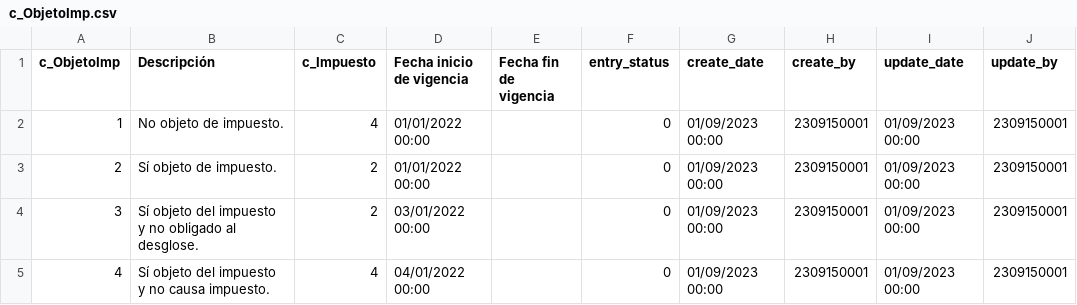
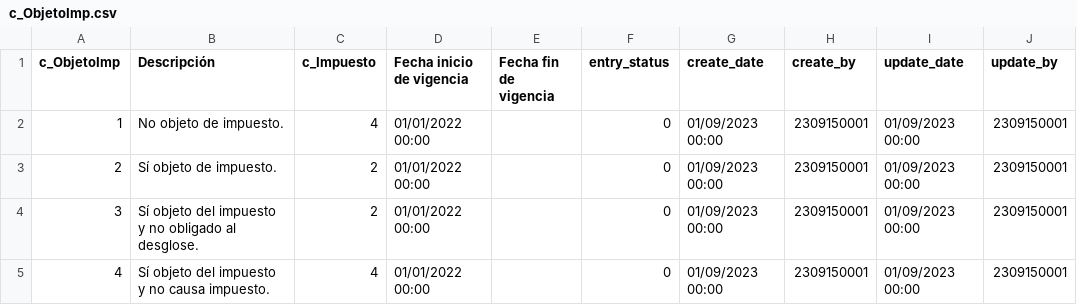
Before and after one commit to TCS2211194M1/Antares_project, a CSV file: tablas/c_ObjetoImp.csv, drawn as a sheet.

```diff
--- a/tablas/c_ObjetoImp.csv
+++ b/tablas/c_ObjetoImp.csv
@@ -3,3 +3,3 @@ c_ObjetoImp,Descripción,c_Impuesto,Fecha inicio de vigencia,Fecha fin de vigenc
 2,Sí objeto de impuesto.,2,01/01/2022 00:00,,0,01/09/2023 00:00,2309150001,01/09/2023 00:00,2309150001
-3,Sí objeto del impuesto y no obligado al desglose.,2,03/01/2022 00:00,,0,01/09/2023 00:00,2309150001,01/09/2023 00:00,2309150001
-4,Sí objeto del impuesto y no causa impuesto.,4,04/01/2022 00:00,,0,01/09/2023 00:00,2309150001,01/09/2023 00:00,2309150001
+3,Sí objeto del impuesto y no obligado al desglose.,2,01/01/2022 00:00,,0,01/09/2023 00:00,2309150001,01/09/2023 00:00,2309150001
+4,Sí objeto del impuesto y no causa impuesto.,4,01/01/2022 00:00,,0,01/09/2023 00:00,2309150001,01/09/2023 00:00,2309150001
```
Also changed, not shown: tablas/t_Product.csv, tablas/t_login.csv, 6 other files.
